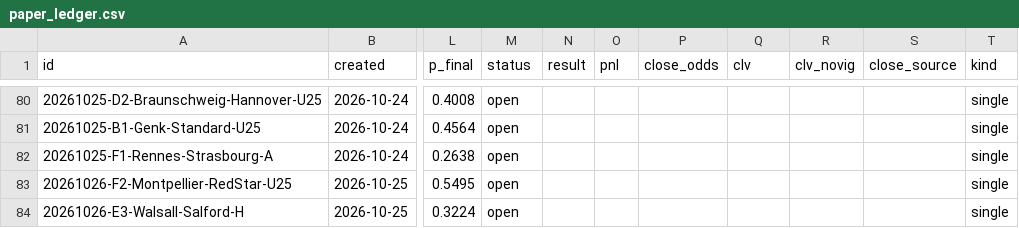
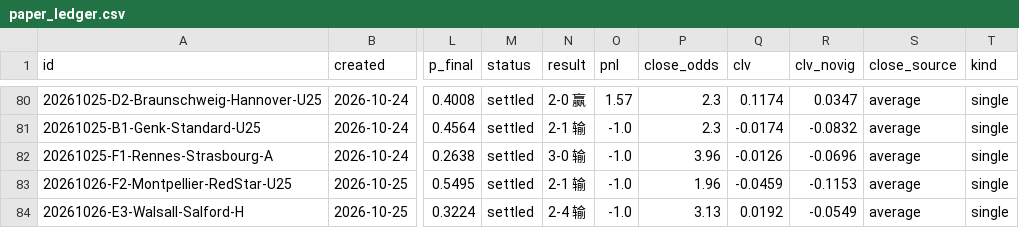
Before and after one commit to PingdaShen/tipico-analysis-bot, a CSV file: bets/paper_ledger.csv, drawn as a sheet; only a part is shown, gaps mark what is left out; the diff covers the shown part only; the diff names each change by its address in the sheet, - before the commit and + after, or states it on an @@ line.

```diff
--- a/bets/paper_ledger.csv
+++ b/bets/paper_ledger.csv
-M80:M84 (status): open
+M80:M84 (status): settled
-N80 (result): (empty)
+N80 (result): 2-0 赢
-O80 (pnl): (empty)
+O80 (pnl): 1.57
-P80:P81 (close_odds): (empty)
+P80:P81 (close_odds): 2.3
-Q80 (clv): (empty)
+Q80 (clv): 0.1174
-R80 (clv_novig): (empty)
+R80 (clv_novig): 0.0347
-S80:S84 (close_source): (empty)
+S80:S84 (close_source): average
-N81 (result): (empty)
+N81 (result): 2-1 输
-O81:O84 (pnl): (empty)
+O81:O84 (pnl): -1.0
-Q81 (clv): (empty)
+Q81 (clv): -0.0174
-R81 (clv_novig): (empty)
+R81 (clv_novig): -0.0832
-N82 (result): (empty)
+N82 (result): 3-0 输
-P82 (close_odds): (empty)
+P82 (close_odds): 3.96
-Q82 (clv): (empty)
+Q82 (clv): -0.0126
-R82 (clv_novig): (empty)
+R82 (clv_novig): -0.0696
-N83 (result): (empty)
+N83 (result): 2-1 输
-P83 (close_odds): (empty)
+P83 (close_odds): 1.96
-Q83 (clv): (empty)
+Q83 (clv): -0.0459
-R83 (clv_novig): (empty)
+R83 (clv_novig): -0.1153
-N84 (result): (empty)
+N84 (result): 2-4 输
-P84 (close_odds): (empty)
+P84 (close_odds): 3.13
-Q84 (clv): (empty)
+Q84 (clv): 0.0192
-R84 (clv_novig): (empty)
+R84 (clv_novig): -0.0549
```
Also changed, not shown: 49 edited cells elsewhere in this file, 2 other files.
